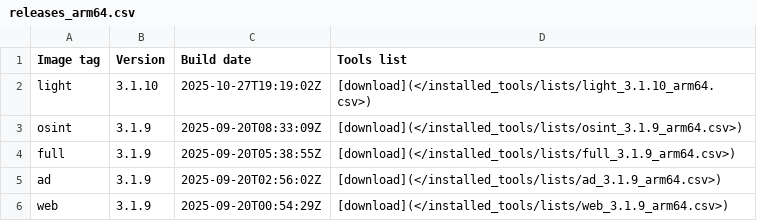
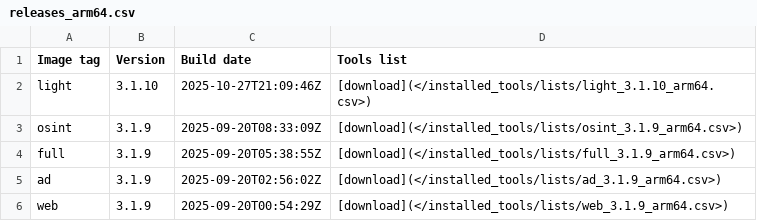
Before and after one commit to ThePorgs/Exegol-docs, a CSV file: docs/src/public/installed_tools/releases_arm64.csv, drawn as a sheet; only a part is shown.

```diff
--- a/docs/src/public/installed_tools/releases_arm64.csv
+++ b/docs/src/public/installed_tools/releases_arm64.csv
@@ -1,3 +1,3 @@
 Image tag,Version,Build date,Tools list
-light,3.1.10,"2025-10-27T19:19:02Z",[download](</installed_tools/lists/light_3.1.10_arm64.csv>)
+light,3.1.10,"2025-10-27T21:09:46Z",[download](</installed_tools/lists/light_3.1.10_arm64.csv>)
 osint,3.1.9,"2025-09-20T08:33:09Z",[download](</installed_tools/lists/osint_3.1.9_arm64.csv>)
```
